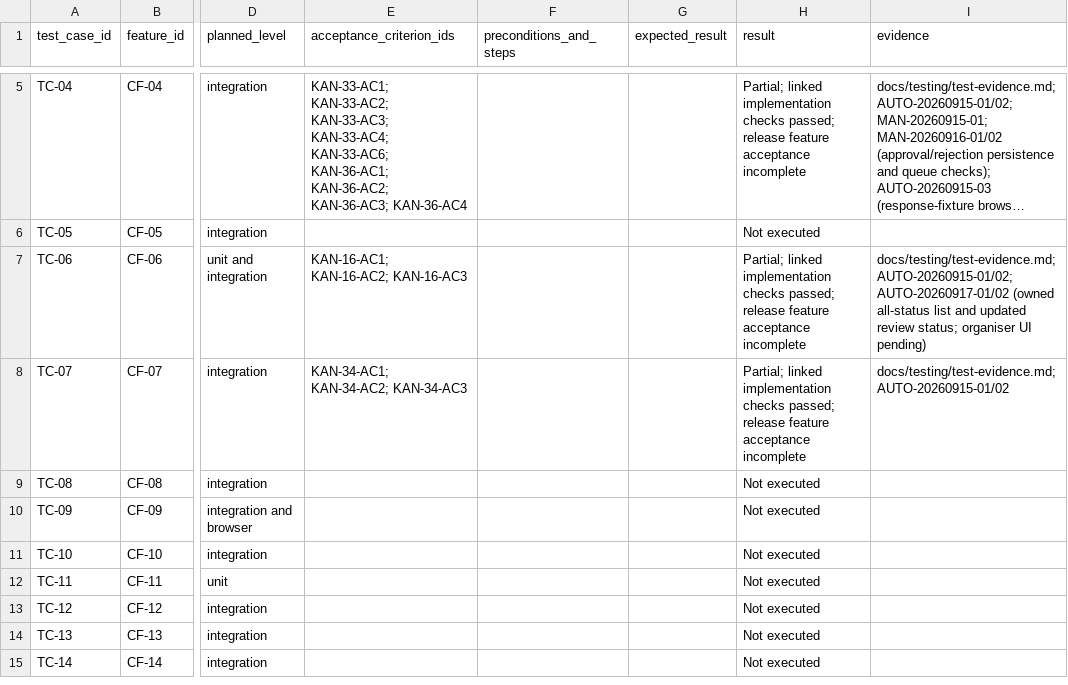
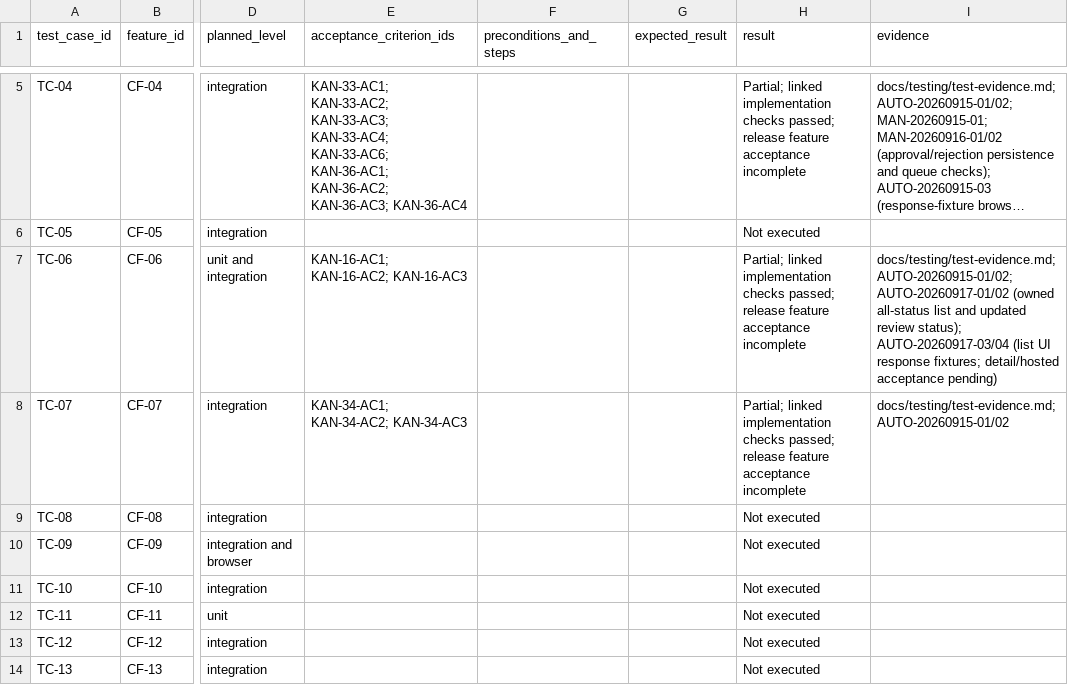
Before and after one commit to MochaLxtte/ConnectSphere, a CSV file: docs/testing/test-cases.csv, drawn as a sheet; only a part is shown, gaps mark what is left out; the shorter side is filled out with more unchanged rows; long unchanged cells end in …; the diff names each change by its address in the sheet, - before the commit and + after, or states it on an @@ line.

```diff
--- a/docs/testing/test-cases.csv
+++ b/docs/testing/test-cases.csv
-I7 (evidence): …updated review status; organiser UI pending)
+I7 (evidence): …updated review status); AUTO-20260917-03/04 (list UI response fixtures; detail/hosted acceptance pending)
```
Also changed, not shown: docs/requirements/traceability.csv, 14 other files.
